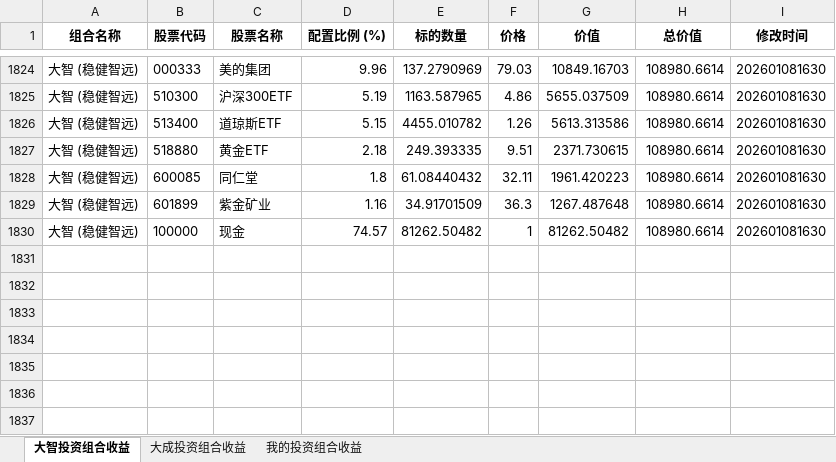
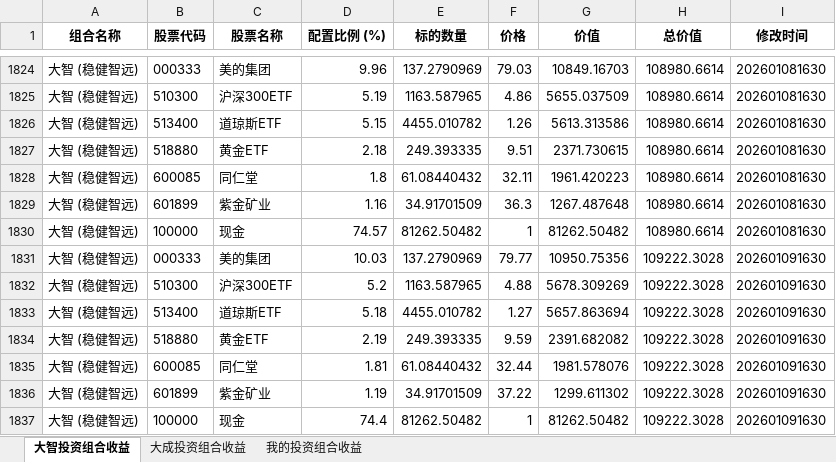
Before and after one commit to digital-era/AIPEMarketData, an Excel workbook: data/ey/AIPEEarningYield.xlsx, sheet 大智投资组合收益, drawn as a sheet; only a part is shown, gaps mark what is left out; values as stored, in another font and other column widths than the file's, no borders; the diff names each change by its address in the sheet, - before the commit and + after, or states it on an @@ line.

```diff
--- a/data/ey/AIPEEarningYield.xlsx (sheet 大智投资组合收益)
+++ b/data/ey/AIPEEarningYield.xlsx (sheet 大智投资组合收益)
+row 1831: 大智 (稳健智远) | 000333 | 美的集团 | 10.03 | 137.2790969 | 79.77 | 10950.75356 | 109222.3028 | 202601091630
+row 1832: 大智 (稳健智远) | 510300 | 沪深300ETF | 5.2 | 1163.587965 | 4.88 | 5678.309269 | 109222.3028 | 202601091630
+row 1833: 大智 (稳健智远) | 513400 | 道琼斯ETF | 5.18 | 4455.010782 | 1.27 | 5657.863694 | 109222.3028 | 202601091630
+row 1834: 大智 (稳健智远) | 518880 | 黄金ETF | 2.19 | 249.393335 | 9.59 | 2391.682082 | 109222.3028 | 202601091630
+row 1835: 大智 (稳健智远) | 600085 | 同仁堂 | 1.81 | 61.08440432 | 32.44 | 1981.578076 | 109222.3028 | 202601091630
+row 1836: 大智 (稳健智远) | 601899 | 紫金矿业 | 1.19 | 34.91701509 | 37.22 | 1299.611302 | 109222.3028 | 202601091630
+row 1837: 大智 (稳健智远) | 100000 | 现金 | 74.4 | 81262.50482 | 1 | 81262.50482 | 109222.3028 | 202601091630
```
Also changed, not shown: sheet 大成投资组合收益, sheet 我的投资组合收益, 4 other files.
